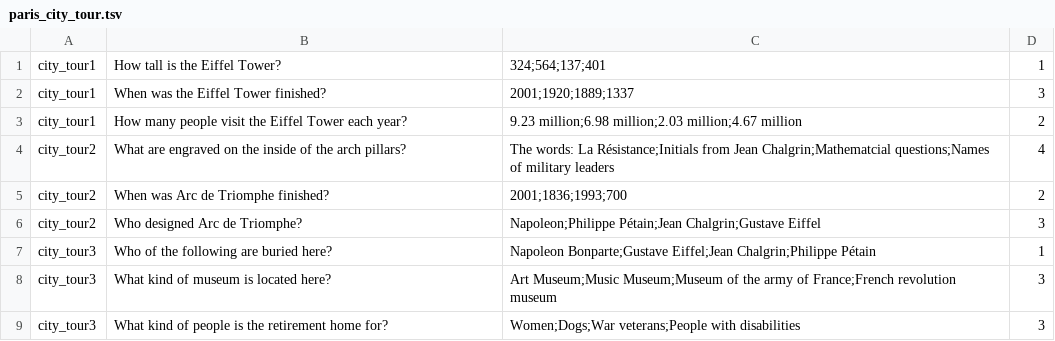
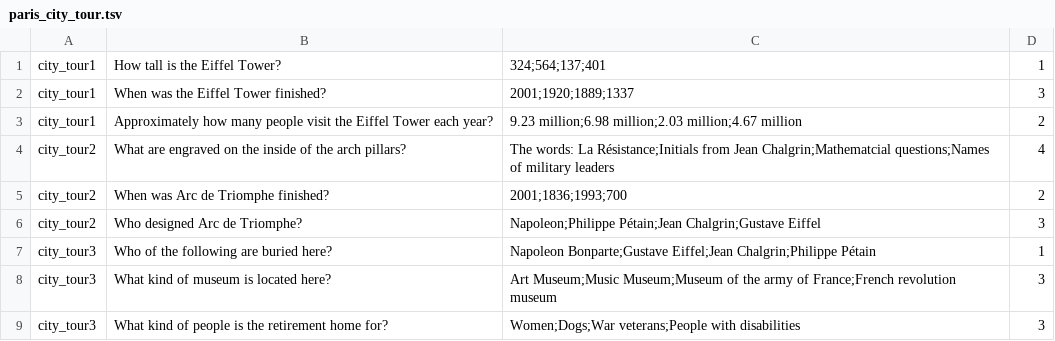
Before and after one commit to c4yourself/backpack, a TSV file: data/questions/paris_city_tour.tsv, drawn as a sheet.

```diff
--- a/data/questions/paris_city_tour.tsv
+++ b/data/questions/paris_city_tour.tsv
@@ -2,3 +2,3 @@ city_tour1	How tall is the Eiffel Tower?	324;564;137;401	1
 city_tour1	When was the Eiffel Tower finished?	2001;1920;1889;1337	3
-city_tour1	How many people visit the Eiffel Tower each year?	9.23 million;6.98 million;2.03 million;4.67 million	2
+city_tour1	Approximately how many people visit the Eiffel Tower each year?	9.23 million;6.98 million;2.03 million;4.67 million	2
 city_tour2	What are engraved on the inside of the arch pillars?	The words: La Résistance;Initials from Jean Chalgrin;Mathematcial questions;Names of military leaders	4
```
Also changed, not shown: data/questions/bombay_city_tour.tsv, data/questions/new_york_city_tour.tsv, 1 other file.
